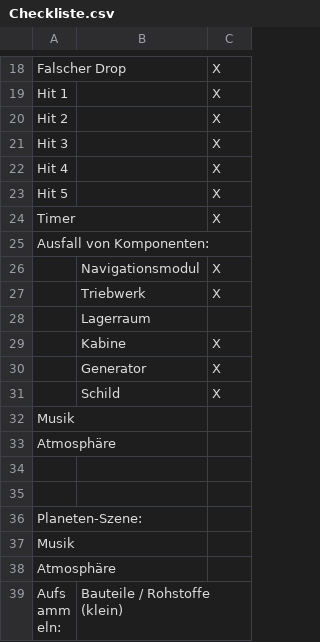
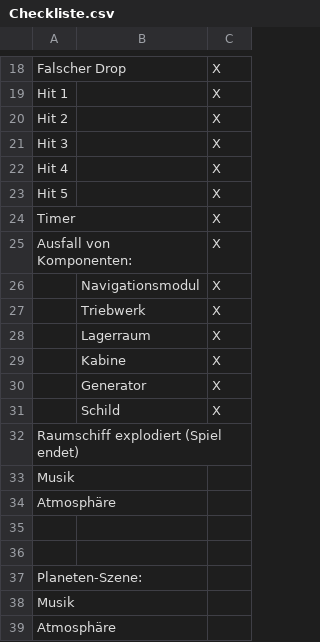
Before and after one commit to Timtam/ggj20, a CSV file: Assets/Sounds/Checkliste.csv, drawn as a sheet; only a part is shown, gaps mark what is left out; the shorter side is filled out with more unchanged rows.

Commit message:
disable cargo sound + renamed cabin Sound

```diff
--- a/Assets/Sounds/Checkliste.csv
+++ b/Assets/Sounds/Checkliste.csv
@@ -24,6 +24,6 @@ Hit 5;;X
 Timer;;X
-Ausfall von Komponenten:;;
+Ausfall von Komponenten:;;X
 ;Navigationsmodul;X
 ;Triebwerk;X
-;Lagerraum;
+;Lagerraum;X
 ;Kabine;X
@@ -31,2 +31,3 @@ Ausfall von Komponenten:;;
 ;Schild;X
+Raumschiff explodiert (Spiel endet);;
 Musik;;
```
Also changed, not shown: 2 other files.
